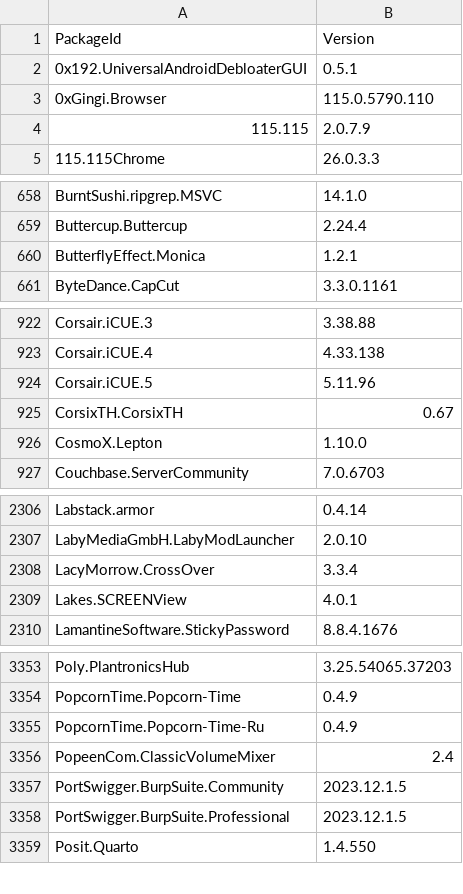
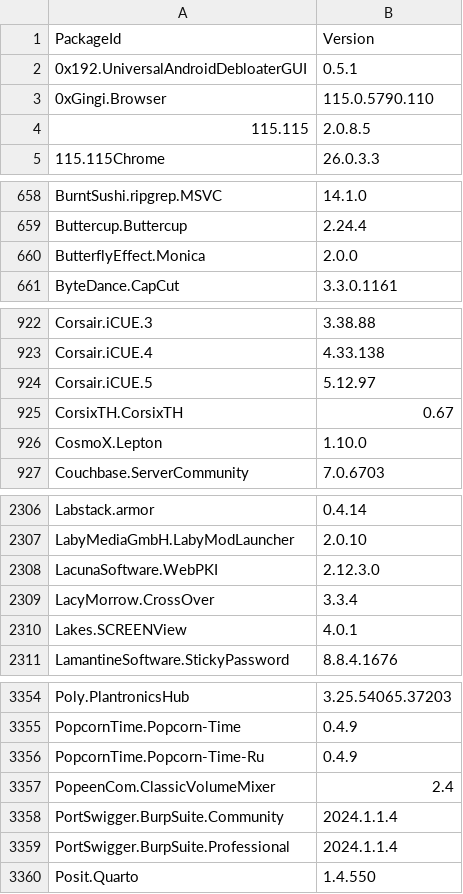
Before and after one commit to svrooij/winget-pkgs-index, a CSV file: index.csv, drawn as a sheet; only a part is shown, gaps mark what is left out; the diff covers the shown part only.

```diff
--- a/index.csv
+++ b/index.csv
@@ -3,3 +3,3 @@
 "0xGingi.Browser","115.0.5790.110"
-"115.115","2.0.7.9"
+"115.115","2.0.8.5"
 "115.115Chrome","26.0.3.3"
@@ -659,3 +659,3 @@
 "Buttercup.Buttercup","2.24.4"
-"ButterflyEffect.Monica","1.2.1"
+"ButterflyEffect.Monica","2.0.0"
 "ByteDance.CapCut","3.3.0.1161"
@@ -923,3 +923,3 @@
 "Corsair.iCUE.4","4.33.138"
-"Corsair.iCUE.5","5.11.96"
+"Corsair.iCUE.5","5.12.97"
 "CorsixTH.CorsixTH","0.67"
@@ -2307,2 +2307,3 @@
 "LabyMediaGmbH.LabyModLauncher","2.0.10"
+"LacunaSoftware.WebPKI","2.12.3.0"
 "LacyMorrow.CrossOver","3.3.4"
@@ -3356,4 +3357,4 @@
 "PopeenCom.ClassicVolumeMixer","2.4"
-"PortSwigger.BurpSuite.Community","2023.12.1.5"
-"PortSwigger.BurpSuite.Professional","2023.12.1.5"
+"PortSwigger.BurpSuite.Community","2024.1.1.4"
+"PortSwigger.BurpSuite.Professional","2024.1.1.4"
 "Posit.Quarto","1.4.550"
```
Also changed, not shown: 35 edited cells elsewhere in this file, 1 other file.
